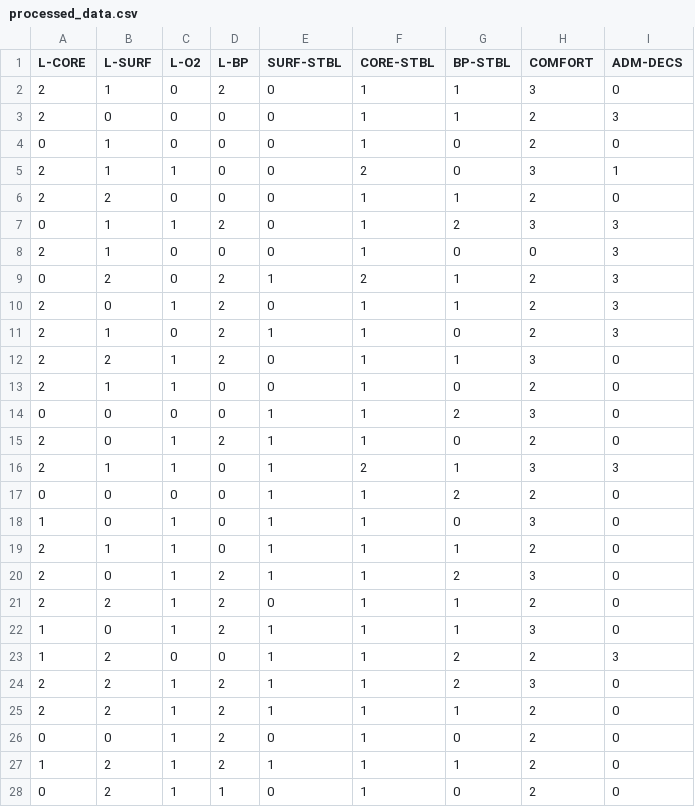
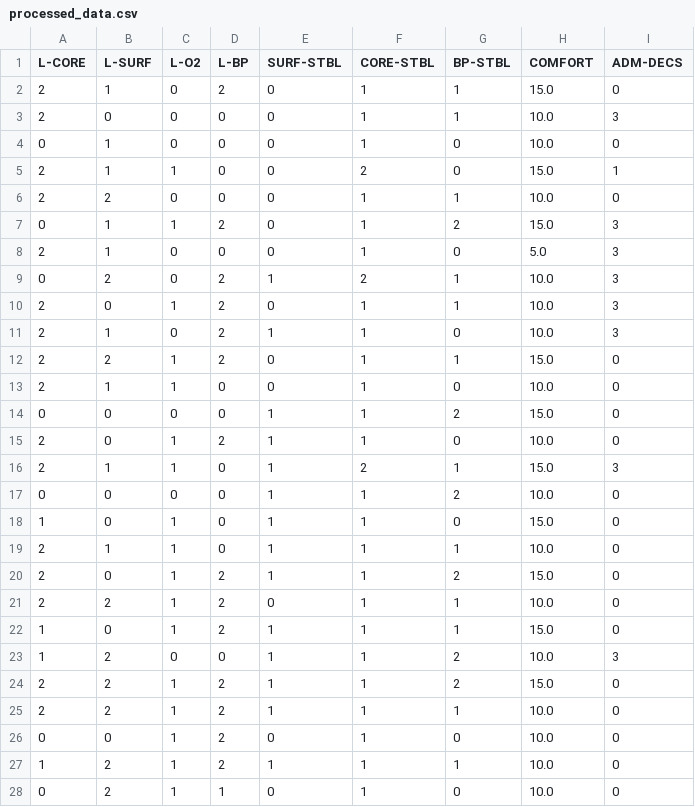
Before and after one commit to obogeanu2712/project_ai, a CSV file: processed_data.csv, drawn as a sheet; only a part is shown; the diff covers the shown part only.

```diff
--- a/processed_data.csv
+++ b/processed_data.csv
@@ -1,28 +1,28 @@
 L-CORE,L-SURF,L-O2,L-BP,SURF-STBL,CORE-STBL,BP-STBL,COMFORT,ADM-DECS
-2,1,0,2,0,1,1,3,0
-2,0,0,0,0,1,1,2,3
-0,1,0,0,0,1,0,2,0
-2,1,1,0,0,2,0,3,1
-2,2,0,0,0,1,1,2,0
-0,1,1,2,0,1,2,3,3
-2,1,0,0,0,1,0,0,3
-0,2,0,2,1,2,1,2,3
-2,0,1,2,0,1,1,2,3
-2,1,0,2,1,1,0,2,3
-2,2,1,2,0,1,1,3,0
-2,1,1,0,0,1,0,2,0
-0,0,0,0,1,1,2,3,0
-2,0,1,2,1,1,0,2,0
-2,1,1,0,1,2,1,3,3
-0,0,0,0,1,1,2,2,0
-1,0,1,0,1,1,0,3,0
-2,1,1,0,1,1,1,2,0
-2,0,1,2,1,1,2,3,0
-2,2,1,2,0,1,1,2,0
-1,0,1,2,1,1,1,3,0
-1,2,0,0,1,1,2,2,3
-2,2,1,2,1,1,2,3,0
-2,2,1,2,1,1,1,2,0
-0,0,1,2,0,1,0,2,0
-1,2,1,2,1,1,1,2,0
-0,2,1,1,0,1,0,2,0
+2,1,0,2,0,1,1,15.0,0
+2,0,0,0,0,1,1,10.0,3
+0,1,0,0,0,1,0,10.0,0
+2,1,1,0,0,2,0,15.0,1
+2,2,0,0,0,1,1,10.0,0
+0,1,1,2,0,1,2,15.0,3
+2,1,0,0,0,1,0,5.0,3
+0,2,0,2,1,2,1,10.0,3
+2,0,1,2,0,1,1,10.0,3
+2,1,0,2,1,1,0,10.0,3
+2,2,1,2,0,1,1,15.0,0
+2,1,1,0,0,1,0,10.0,0
+0,0,0,0,1,1,2,15.0,0
+2,0,1,2,1,1,0,10.0,0
+2,1,1,0,1,2,1,15.0,3
+0,0,0,0,1,1,2,10.0,0
+1,0,1,0,1,1,0,15.0,0
+2,1,1,0,1,1,1,10.0,0
+2,0,1,2,1,1,2,15.0,0
+2,2,1,2,0,1,1,10.0,0
+1,0,1,2,1,1,1,15.0,0
+1,2,0,0,1,1,2,10.0,3
+2,2,1,2,1,1,2,15.0,0
+2,2,1,2,1,1,1,10.0,0
+0,0,1,2,0,1,0,10.0,0
+1,2,1,2,1,1,1,10.0,0
+0,2,1,1,0,1,0,10.0,0
```
Also changed, not shown: 60 edited cells elsewhere in this file, 2 other files.
